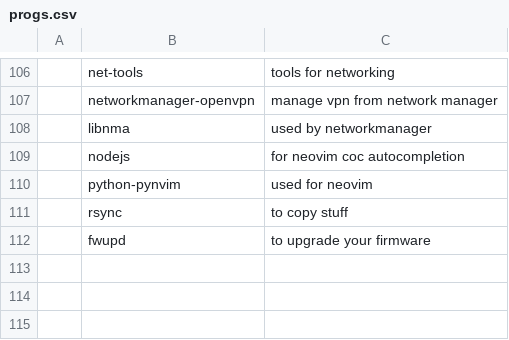
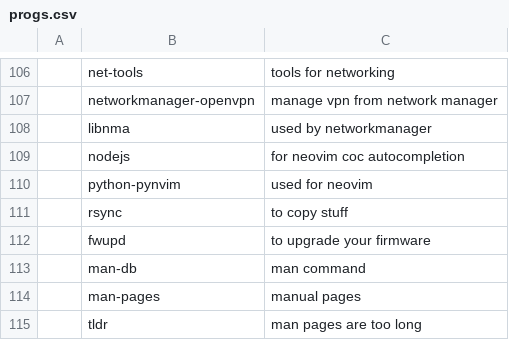
Before and after one commit to stefanocereda/LARBS, a CSV file: progs.csv, drawn as a sheet; only a part is shown, gaps mark what is left out; the diff names each change by its address in the sheet, - before the commit and + after, or states it on an @@ line.

Commit message:
man and tldr

```diff
--- a/progs.csv
+++ b/progs.csv
+row 113:  | man-db | man command
+row 114:  | man-pages | manual pages
+row 115:  | tldr | man pages are too long
```
